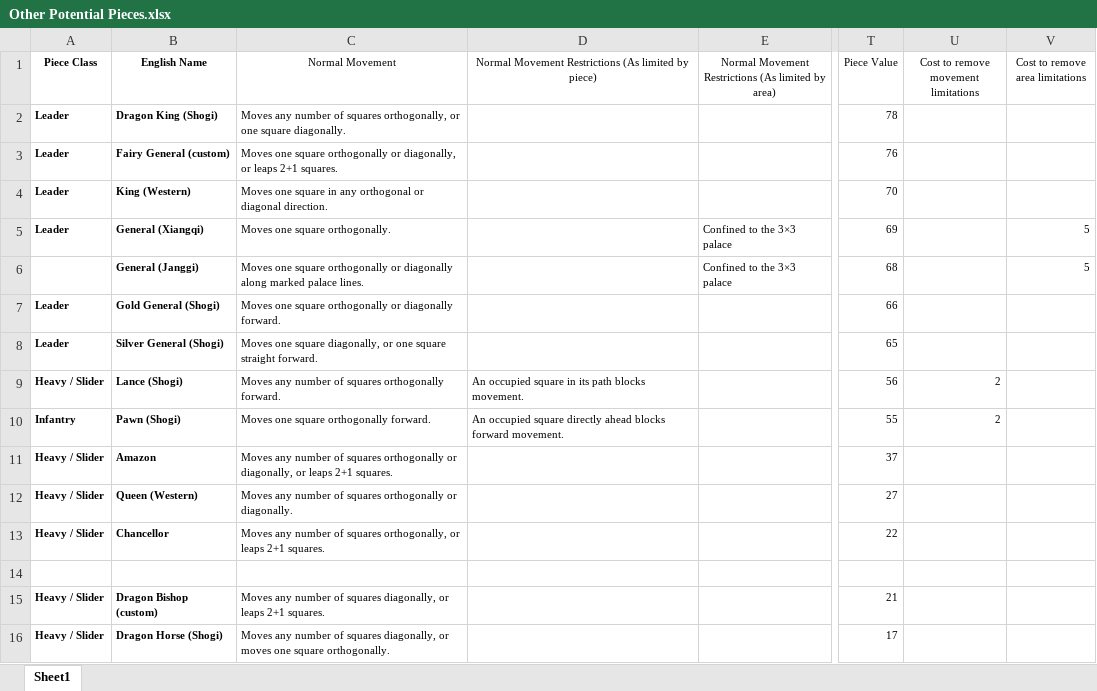
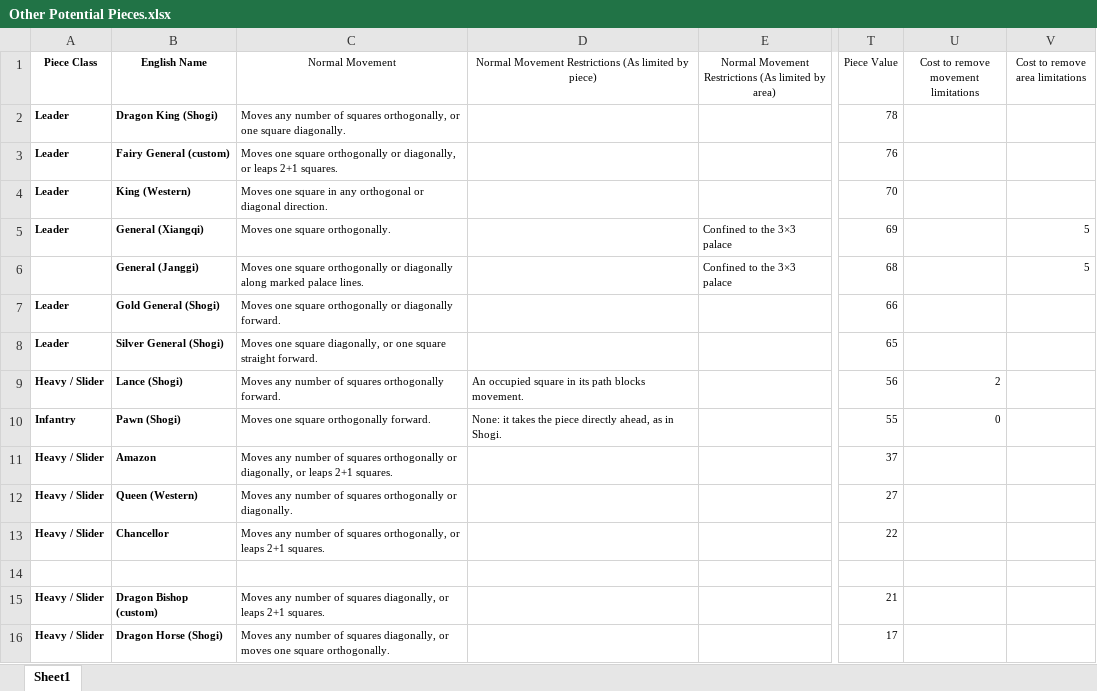
Before and after one commit to nilvon9wo/Zaturnava, an Excel workbook: docs/Other Potential Pieces.xlsx, sheet Sheet1, drawn as a sheet; only a part is shown, gaps mark what is left out; values as stored, in another font and other column widths than the file's, no borders; the diff names each change by its address in the sheet, - before the commit and + after, or states it on an @@ line.

```diff
--- a/docs/Other Potential Pieces.xlsx (sheet Sheet1)
+++ b/docs/Other Potential Pieces.xlsx (sheet Sheet1)
-D10: An occupied square directly ahead blocks forward movement.
+D10: None: it takes the piece directly ahead, as in Shogi.
-U10: 2
+U10: 0
```
Also changed, not shown: 10 other files.
